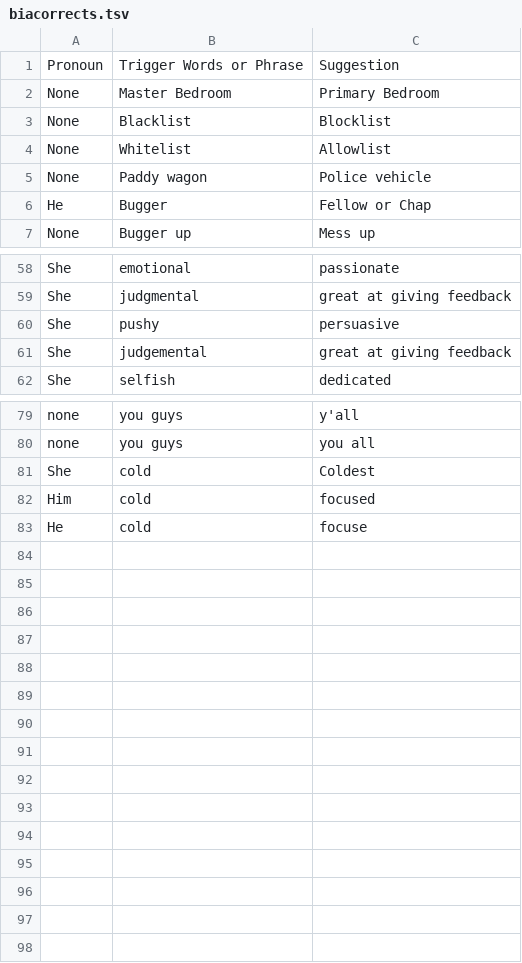
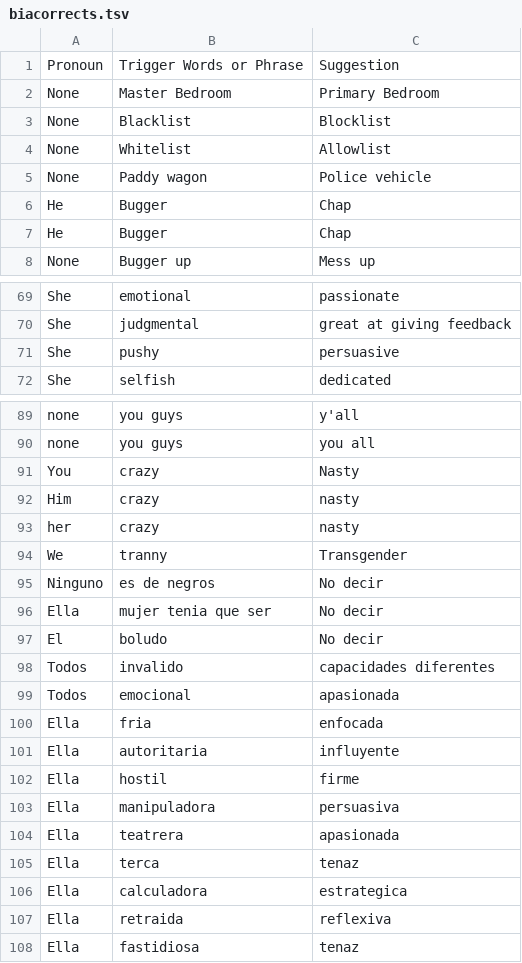
Before and after one commit to The-Community/DiversityBot, a TSV file: assets/biacorrects.tsv, drawn as a sheet; only a part is shown, gaps mark what is left out; the diff covers the shown part only.

```diff
--- a/assets/biacorrects.tsv
+++ b/assets/biacorrects.tsv
@@ -5,3 +5,4 @@ None	Whitelist	Allowlist
 None	Paddy wagon	Police vehicle
-He	Bugger	Fellow or Chap
+He	Bugger	Chap
+He	Bugger	Chap
 None	Bugger up	Mess up
@@ -60,3 +71,2 @@ She	judgmental	great at giving feedback
 She	pushy	persuasive
-She	judgemental	great at giving feedback
 She	selfish	dedicated
@@ -80,4 +90,19 @@ none	you guys	y'all
 none	you guys	you all
-She	cold	Coldest
-Him	cold	focused
-He	cold	focuse
+You	crazy	Nasty
+Him	crazy	nasty
+her	crazy	nasty
+We	tranny	Transgender
+Ninguno	es de negros	No decir
+Ella	mujer tenia que ser 	No decir
+El	boludo 	No decir
+Todos	invalido 	capacidades diferentes
+Todos	emocional	apasionada
+Ella	fria	enfocada
+Ella	autoritaria	influyente
+Ella	hostil	firme
+Ella	manipuladora	persuasiva
+Ella	teatrera	apasionada
+Ella	terca	tenaz
+Ella	calculadora	estrategica
+Ella	retraida	reflexiva
+Ella	fastidiosa	tenaz
```
Also changed, not shown: 10 added rows and 10 edited cells elsewhere in this file, 1 other file.
